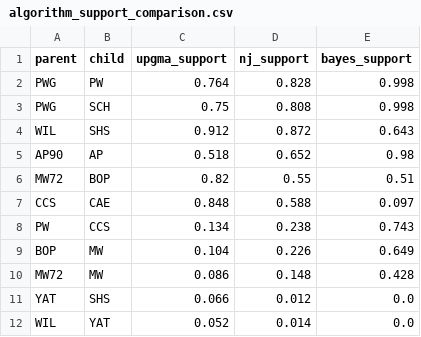
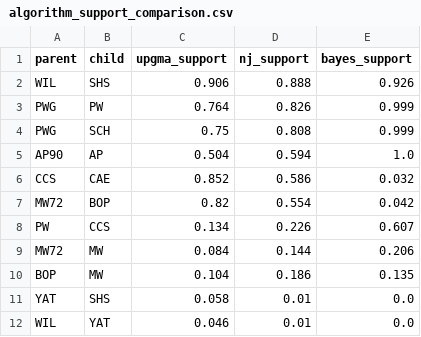
Before and after one commit to sanskrit-lexicon/csl-atlas, a CSV file: data/L0/algorithm_support_comparison.csv, drawn as a sheet.

```diff
--- a/data/L0/algorithm_support_comparison.csv
+++ b/data/L0/algorithm_support_comparison.csv
@@ -1,12 +1,12 @@
 parent,child,upgma_support,nj_support,bayes_support
-PWG,PW,0.764,0.828,0.998
-PWG,SCH,0.75,0.808,0.998
-WIL,SHS,0.912,0.872,0.643
-AP90,AP,0.518,0.652,0.98
-MW72,BOP,0.82,0.55,0.51
-CCS,CAE,0.848,0.588,0.097
-PW,CCS,0.134,0.238,0.743
-BOP,MW,0.104,0.226,0.649
-MW72,MW,0.086,0.148,0.428
-YAT,SHS,0.066,0.012,0.0
-WIL,YAT,0.052,0.014,0.0
+WIL,SHS,0.906,0.888,0.926
+PWG,PW,0.764,0.826,0.999
+PWG,SCH,0.75,0.808,0.999
+AP90,AP,0.504,0.594,1.0
+CCS,CAE,0.852,0.586,0.032
+MW72,BOP,0.82,0.554,0.042
+PW,CCS,0.134,0.226,0.607
+MW72,MW,0.084,0.144,0.206
+BOP,MW,0.104,0.186,0.135
+YAT,SHS,0.058,0.01,0.0
+WIL,YAT,0.046,0.01,0.0
```
Also changed, not shown: data/L0/bootstrap_support.csv, data/L0/convention_fingerprint.csv, 21 other files.
